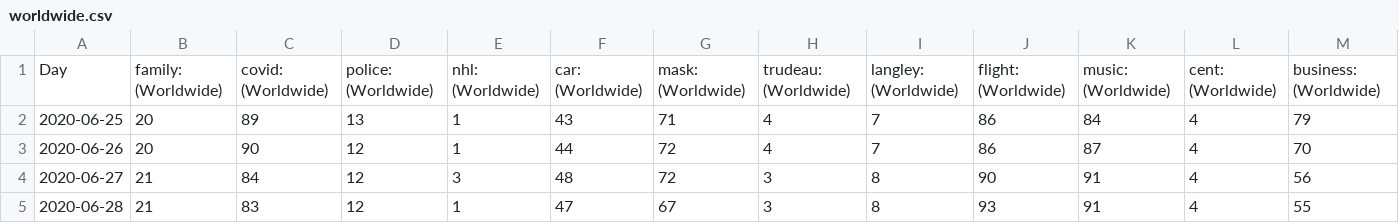
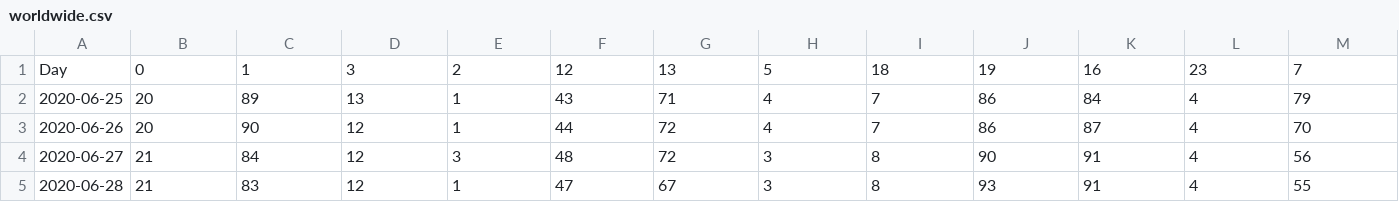
Before and after one commit to jannalouisea/newsworthy_ml, a CSV file: news_project/groups/worldwide.csv, drawn as a sheet; only a part is shown; removed rows and columns are numbered as before the commit, all else as after; rows hold the shown columns only; the diff names each change by its address in the sheet, - before the commit and + after, or states it on an @@ line.

```diff
--- a/news_project/groups/worldwide.csv
+++ b/news_project/groups/worldwide.csv
-row 1: Day | family: (Worldwide) | covid: (Worldwide) | police: (Worldwide) | nhl: (Worldwide) | car: (Worldwide) | mask: (Worldwide) | trudeau: (Worldwide) | langley: (Worldwide) | flight: (Worldwide) | music: (Worldwide) | cent: (Worldwide) | business: (Worldwide)
+row 1: Day | 0 | 1 | 3 | 2 | 12 | 13 | 5 | 18 | 19 | 16 | 23 | 7
```
Also changed, not shown: news_project/groups/BC.csv, news_project/groups/canada.csv, 7 other files.
